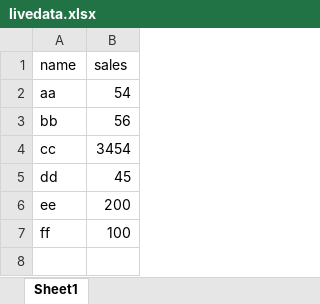
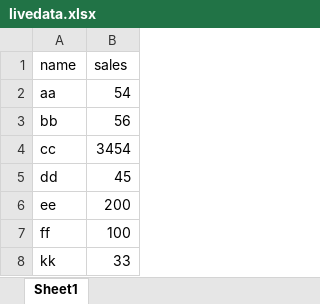
Before and after one commit to sajidgsheet7/sajid, an Excel workbook: livedata.xlsx, sheet Sheet1, drawn as a sheet; values as stored, in another font and other column widths than the file's, no borders; the diff names each change by its address in the sheet, - before the commit and + after, or states it on an @@ line.

Commit message:
Your descriptive message about the changes

```diff
--- a/livedata.xlsx (sheet Sheet1)
+++ b/livedata.xlsx (sheet Sheet1)
+row 8: kk | 33
```
